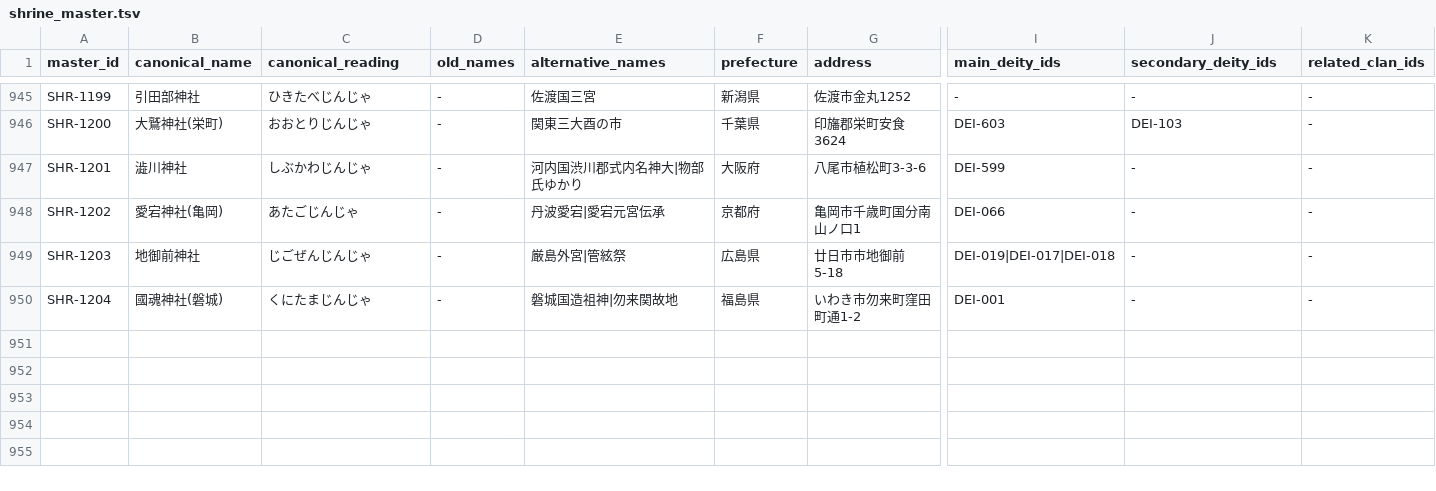
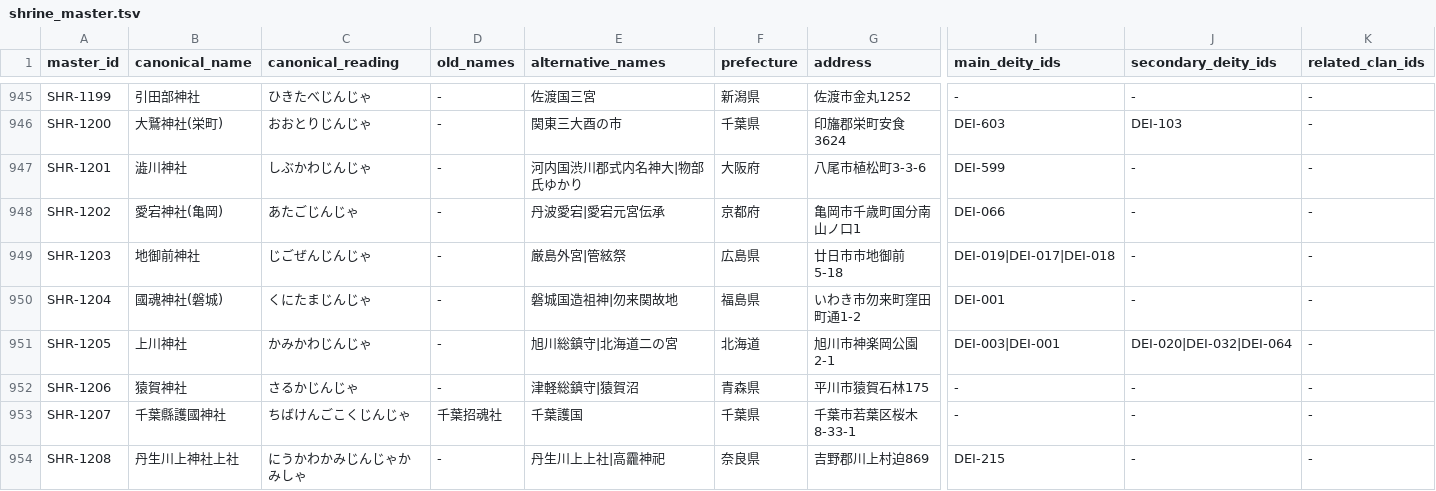
Before and after one commit to hirokaz/japanese_mythology_database, a TSV file: docs/master/shrine_master.tsv, drawn as a sheet; only a part is shown, gaps mark what is left out; rows hold the shown columns only; the diff names each change by its address in the sheet, - before the commit and + after, or states it on an @@ line.

Commit message:
[Data] 神社庁データ取込 — 追加リスト精査残4社追加 (#344)
追加リスト164件を canonicalization-aware で精査し、147件は既登録(本シリーズ#337-343で網羅済)、6件は既存検出漏れ(伊勢神宮=SHR-002/003、神倉=SHR-683、阿倍野=SHR-635など)。真の未登録10件中4社のみ master 価値があり追加(SHR-1205〜1208): 上川神社(旭川総鎮守)/猿賀神社(津軽総鎮守・延暦12年坂上田村麻呂伝承)/千葉縣護國神社/丹生川上神社上社(式内論社・大滝ダム移転)。6件(琴平神社東秩父・神明社伊勢原・大阪市内村社5社)は見送り。累積953社、神社庁取込シリーズの主要な追加完了。

```diff
--- a/docs/master/shrine_master.tsv
+++ b/docs/master/shrine_master.tsv
+row 951: SHR-1205 | 上川神社 | かみかわじんじゃ | - | 旭川総鎮守|北海道二の宮 | 北海道 | 旭川市神楽岡公園2-1 | DEI-003|DEI-001 | DEI-020|DEI-032|DEI-064 | -
+row 952: SHR-1206 | 猿賀神社 | さるかじんじゃ | - | 津軽総鎮守|猿賀沼 | 青森県 | 平川市猿賀石林175 | - | - | -
+row 953: SHR-1207 | 千葉縣護國神社 | ちばけんごこくじんじゃ | 千葉招魂社 | 千葉護国 | 千葉県 | 千葉市若葉区桜木8-33-1 | - | - | -
+row 954: SHR-1208 | 丹生川上神社上社 | にうかわかみじんじゃかみしゃ | - | 丹生川上上社|高龗神祀 | 奈良県 | 吉野郡川上村迫869 | DEI-215 | - | -
```
